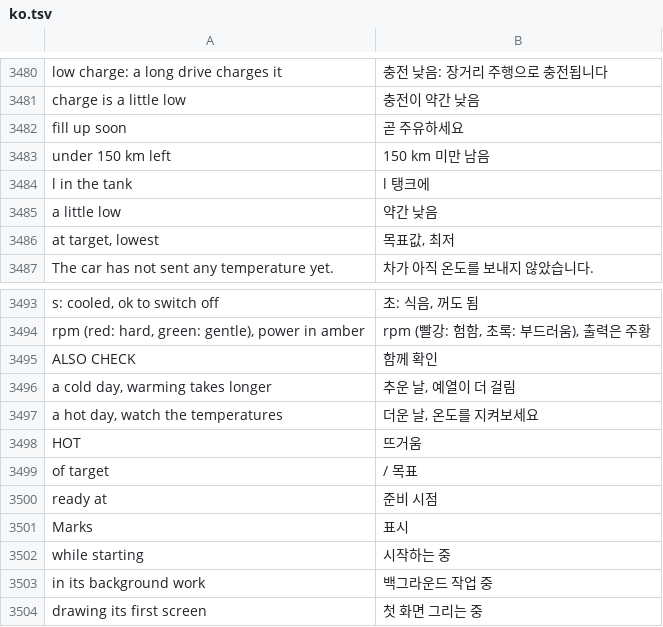
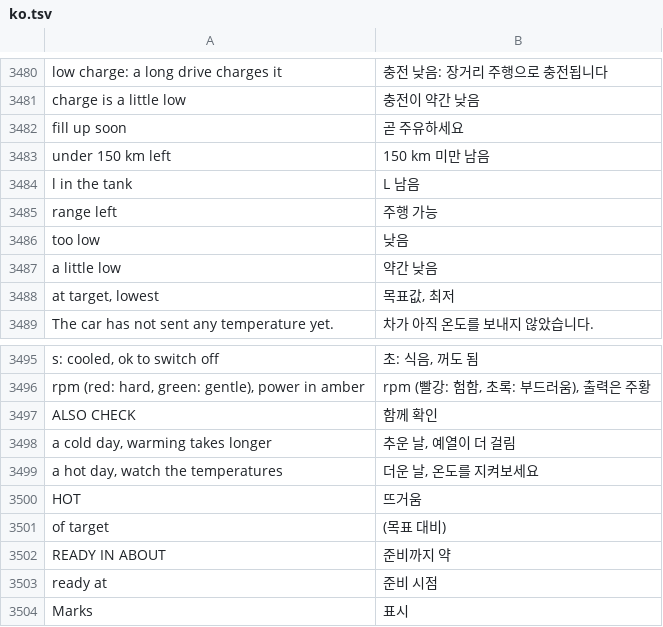
Before and after one commit to akakingj/myapp-id7, a TSV file: kit/runtime/locales/ko.tsv, drawn as a sheet; only a part is shown, gaps mark what is left out; the shorter side is filled out with more unchanged rows.

```diff
--- a/kit/runtime/locales/ko.tsv
+++ b/kit/runtime/locales/ko.tsv
@@ -3483,3 +3483,5 @@ fill up soon	곧 주유하세요
 under 150 km left	150 km 미만 남음
-l in the tank	l 탱크에
+l in the tank	L 남음
+range left	주행 가능
+too low	낮음
 a little low	약간 낮음
@@ -3498,3 +3500,4 @@ a hot day, watch the temperatures	더운 날, 온도를 지켜보세요
 HOT	뜨거움
-of target	/ 목표
+of target	(목표 대비)
+READY IN ABOUT	준비까지 약
 ready at	준비 시점
```
Also changed, not shown: 21 other files.
